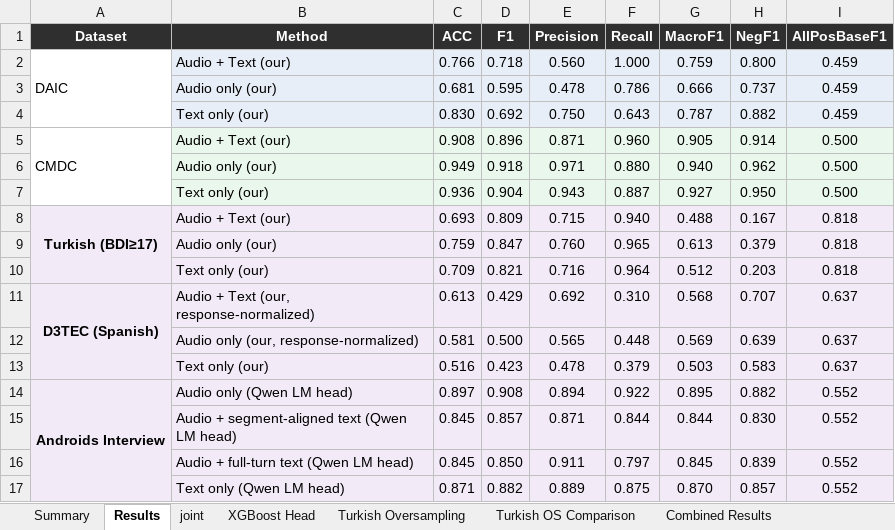
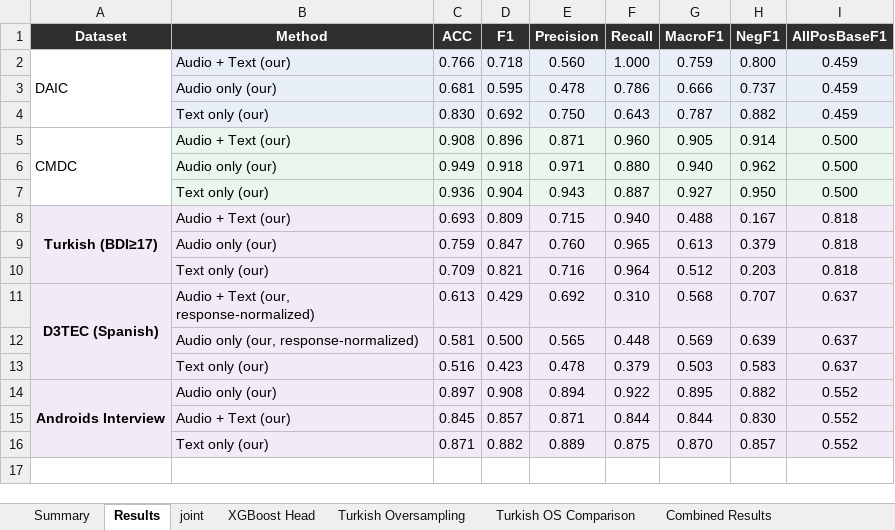
Before and after one commit to emreYilmaz28845/LLM-Depression, an Excel workbook: depression_results_combined_with_posf1_graphs.xlsx, sheet Results, drawn as a sheet; values as stored, in another font and other column widths than the file's, no borders; removed rows and columns are numbered as before the commit, all else as after; the diff names each change by its address in the sheet, - before the commit and + after, or states it on an @@ line.

```diff
--- a/depression_results_combined_with_posf1_graphs.xlsx (sheet Results)
+++ b/depression_results_combined_with_posf1_graphs.xlsx (sheet Results)
-B14 (Method): Audio only (Qwen LM head)
+B14 (Method): Audio only (our)
-B15 (Method): Audio + segment-aligned text (Qwen LM head)
+B15 (Method): Audio + Text (our)
-row 16:  | Audio + full-turn text (Qwen LM head) | 0.845 | 0.850 | 0.911 | 0.797 | 0.845 | 0.839 | 0.552
-B16 (Method): Text only (Qwen LM head)
+B16 (Method): Text only (our)
```
Also changed, not shown: sheet Combined Results, sheet Androids PosF1 Graph, sheet Summary, charts or pictures.
